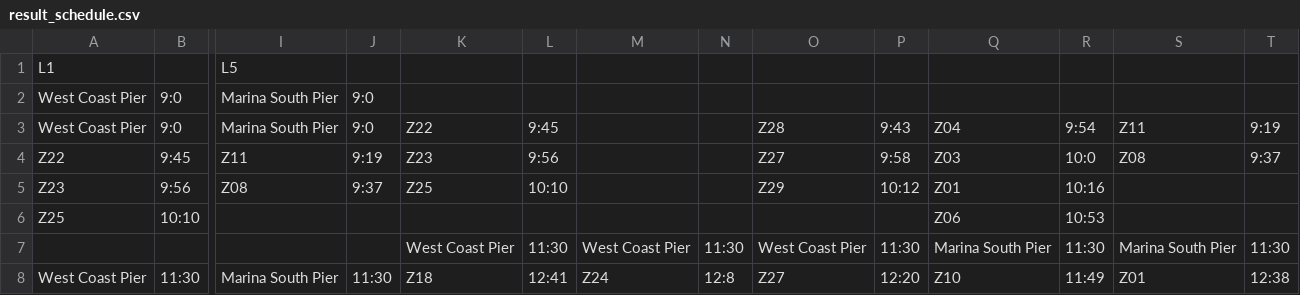
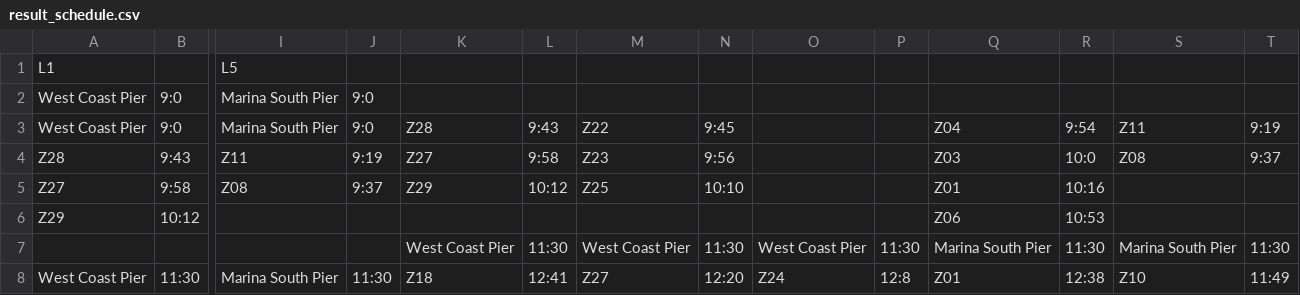
Before and after one commit to chensxb97/ferryServiceVRP, a CSV file: outputs/result_schedule.csv, drawn as a sheet; only a part is shown, gaps mark what is left out; removed rows and columns are numbered as before the commit, all else as after; rows hold the shown columns only; the diff covers the shown part only; the diff names each change by its address in the sheet, - before the commit and + after, or states it on an @@ line.

```diff
--- a/outputs/result_schedule.csv
+++ b/outputs/result_schedule.csv
-K3: Z22
+K3: Z28
-L3: 9:45
+L3: 9:43
-M3: (empty)
+M3: Z22
-N3: (empty)
+N3: 9:45
-O3: Z28
+O3: (empty)
-P3: 9:43
+P3: (empty)
-row 4: Z22 | 9:45 | Z11 | 9:19 | Z23 | 9:56 |  |  | Z27 | 9:58 | Z03 | 10:0 | Z08 | 9:37
-row 5: Z23 | 9:56 | Z08 | 9:37 | Z25 | 10:10 |  |  | Z29 | 10:12 | Z01 | 10:16
-row 6: Z25 | 10:10 |  |  |  |  |  |  |  |  | Z06 | 10:53
+row 4: Z28 | 9:43 | Z11 | 9:19 | Z27 | 9:58 | Z23 | 9:56 |  |  | Z03 | 10:0 | Z08 | 9:37
+row 5: Z27 | 9:58 | Z08 | 9:37 | Z29 | 10:12 | Z25 | 10:10 |  |  | Z01 | 10:16
+row 6: Z29 | 10:12 |  |  |  |  |  |  |  |  | Z06 | 10:53
-M8: Z24
+M8: Z27
-N8: 12:8
+N8: 12:20
-O8: Z27
+O8: Z24
-P8: 12:20
+P8: 12:8
-Q8: Z10
+Q8: Z01
-R8: 11:49
+R8: 12:38
-S8: Z01
+S8: Z10
-T8: 12:38
+T8: 11:49
```
Also changed, not shown: 32 edited cells elsewhere in this file, SampleDataset/L1.csv, 8 other files.
